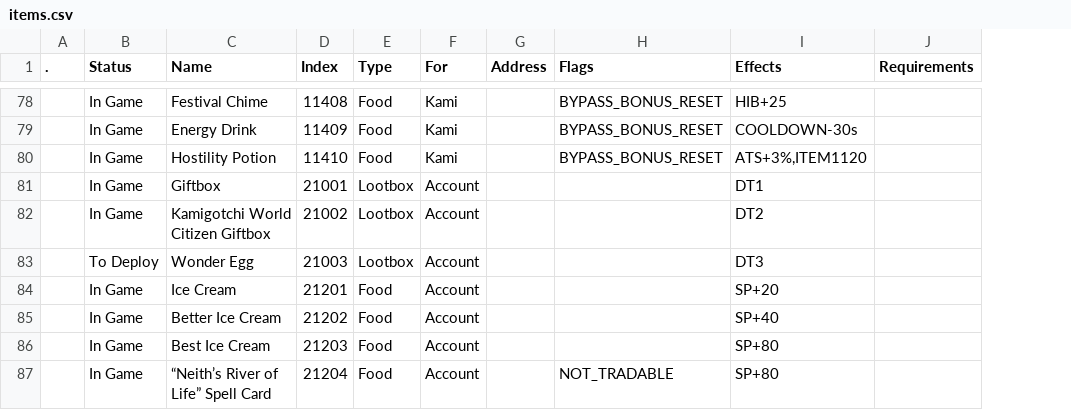
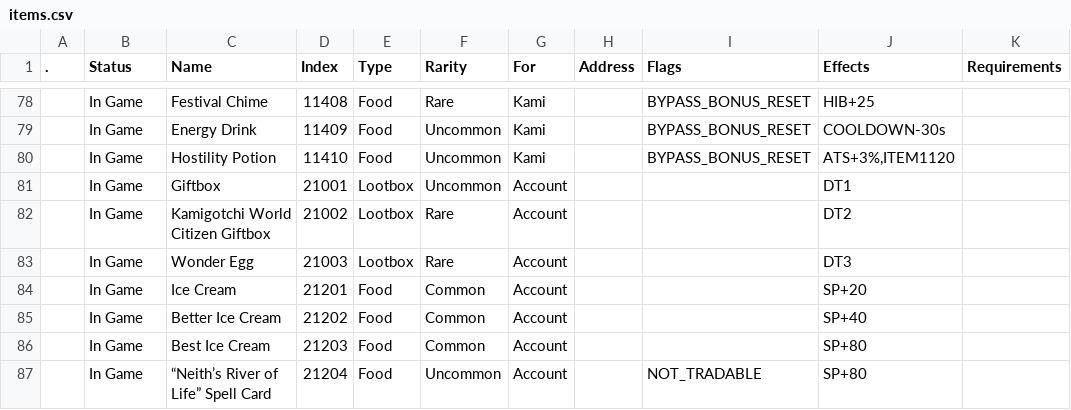
Before and after one commit to kanyaveral/kamigotchi, a CSV file: packages/contracts/deployment/world/data/items/items.csv, drawn as a sheet; only a part is shown, gaps mark what is left out; the diff covers the shown part only; the diff names each change by its address in the sheet, - before the commit and + after, or states it on an @@ line.

Commit message:
implement item rarities (#2018)
this adds a field to the standard item registry creation that converts
the human readable rarity category into a number score

## Deployments
### Systems
- ItemRegistry

### Data
- all existing items need to be redeployed

```diff
--- a/packages/contracts/deployment/world/data/items/items.csv
+++ b/packages/contracts/deployment/world/data/items/items.csv
+column F (Rarity), rows 78-87: Rare | Uncommon | Uncommon | Uncommon | Rare | Rare | Common | Common | Common | Uncommon
-B83 (Status): To Deploy
+B83 (Status): In Game
```
Also changed, not shown: 9 edited cells elsewhere in this file, 6 other files.
